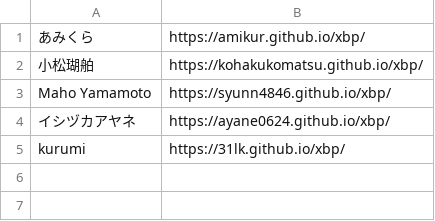
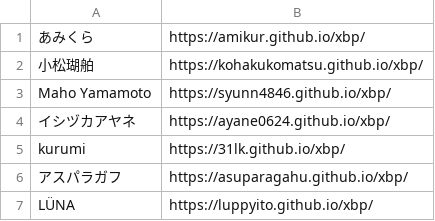
Before and after one commit to kuxbp/xbp, a CSV file: xbp2022/link/studentlink.csv, drawn as a sheet.

Commit message:
link

```diff
--- a/xbp2022/link/studentlink.csv
+++ b/xbp2022/link/studentlink.csv
@@ -5 +5,3 @@ Maho　Yamamoto,https://syunn4846.github.io/xbp/
 kurumi,https://31lk.github.io/xbp/
+アスパラガフ,https://asuparagahu.github.io/xbp/
+LÜNA,https://luppyito.github.io/xbp/
```
